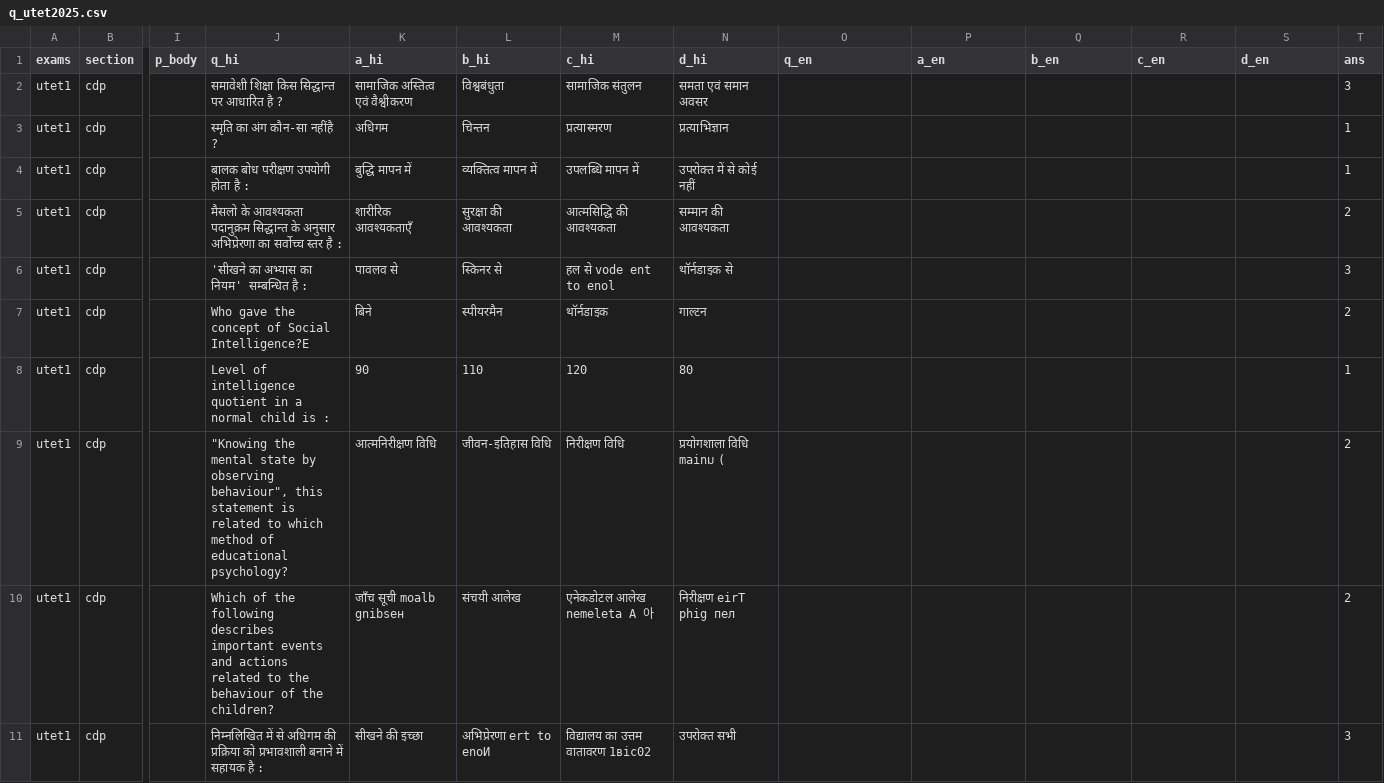
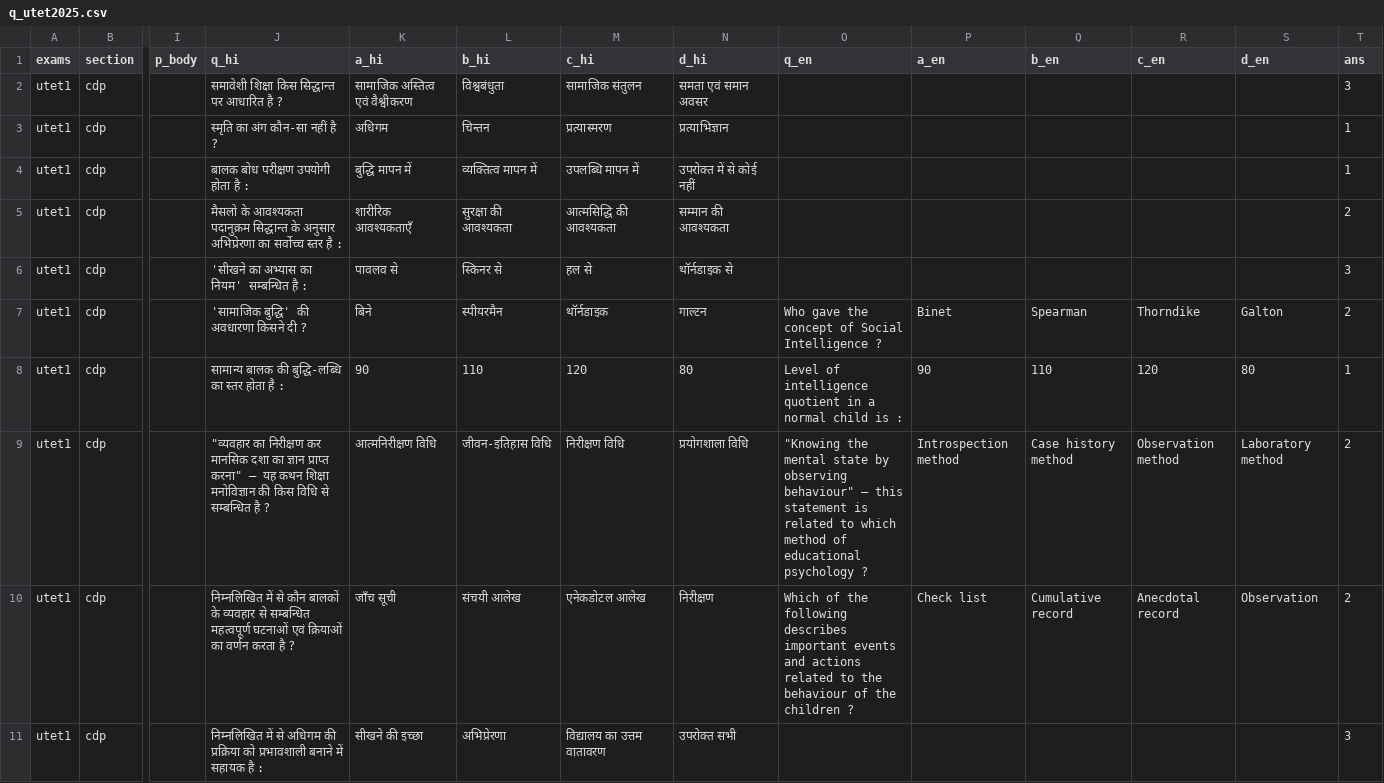
Before and after one commit to sherawali/tet, a CSV file: content/q_utet2025.csv, drawn as a sheet; only a part is shown, gaps mark what is left out; the diff covers the shown part only; the diff names each change by its address in the sheet, - before the commit and + after, or states it on an @@ line.

```diff
--- a/content/q_utet2025.csv
+++ b/content/q_utet2025.csv
-J3 (q_hi): स्मृति का अंग कौन-सा नहींहै ?
+J3 (q_hi): स्मृति का अंग कौन-सा नहीं है ?
-M6 (c_hi): हल से vode ent tо еnоl
+M6 (c_hi): हल से
-J7 (q_hi): Who gave the concept of Social Intelligence?Е
+J7 (q_hi): 'सामाजिक बुद्धि' की अवधारणा किसने दी ?
-O7 (q_en): (empty)
+O7 (q_en): Who gave the concept of Social Intelligence ?
-P7 (a_en): (empty)
+P7 (a_en): Binet
-Q7 (b_en): (empty)
+Q7 (b_en): Spearman
-R7 (c_en): (empty)
+R7 (c_en): Thorndike
-S7 (d_en): (empty)
+S7 (d_en): Galton
-J8 (q_hi): Level of intelligence quotient in a normal child is :
+J8 (q_hi): सामान्य बालक की बुद्धि-लब्धि का स्तर होता है :
-O8 (q_en): (empty)
+O8 (q_en): Level of intelligence quotient in a normal child is :
-P8 (a_en): (empty)
+P8 (a_en): 90
-Q8 (b_en): (empty)
+Q8 (b_en): 110
-R8 (c_en): (empty)
+R8 (c_en): 120
-S8 (d_en): (empty)
+S8 (d_en): 80
-J9 (q_hi): "Knowing the mental state by observing behaviour", this statement is related to which method of educational psychology?
+J9 (q_hi): "व्यवहार का निरीक्षण कर मानसिक दशा का ज्ञान प्राप्त करना" — यह कथन शिक्षा मनोविज्ञान की किस विधि से सम्बन्धित है ?
-N9 (d_hi): प्रयोगशाला विधि mainม (
+N9 (d_hi): प्रयोगशाला विधि
-O9 (q_en): (empty)
+O9 (q_en): "Knowing the mental state by observing behaviour" — this statement is related to which method of educational psychology ?
-P9 (a_en): (empty)
+P9 (a_en): Introspection method
-Q9 (b_en): (empty)
+Q9 (b_en): Case history method
-R9 (c_en): (empty)
+R9 (c_en): Observation method
-S9 (d_en): (empty)
+S9 (d_en): Laboratory method
-J10 (q_hi): Which of the following describes important events and actions related to the behaviour of the children?
+J10 (q_hi): निम्नलिखित में से कौन बालकों के व्यवहार से सम्बन्धित महत्वपूर्ण घटनाओं एवं क्रियाओं का वर्णन करता है ?
-K10 (a_hi): जाँच सूची moalb gnibsен
+K10 (a_hi): जाँच सूची
-M10 (c_hi): एनेकडोटल आलेख nemeleta А 아
+M10 (c_hi): एनेकडोटल आलेख
-N10 (d_hi): निरीक्षण eirT phig пел
+N10 (d_hi): निरीक्षण
-O10 (q_en): (empty)
+O10 (q_en): Which of the following describes important events and actions related to the behaviour of the children ?
-P10 (a_en): (empty)
+P10 (a_en): Check list
-Q10 (b_en): (empty)
+Q10 (b_en): Cumulative record
-R10 (c_en): (empty)
+R10 (c_en): Anecdotal record
-S10 (d_en): (empty)
+S10 (d_en): Observation
-L11 (b_hi): अभिप्रेरणा ert to enоИ
+L11 (b_hi): अभिप्रेरणा
-M11 (c_hi): विद्यालय का उत्तम वातावरण 1вic02
+M11 (c_hi): विद्यालय का उत्तम वातावरण
```
Also changed, not shown: 138 edited cells elsewhere in this file, content/q_utet2021.csv, content/q_utet2022.csv, 1 other file.
